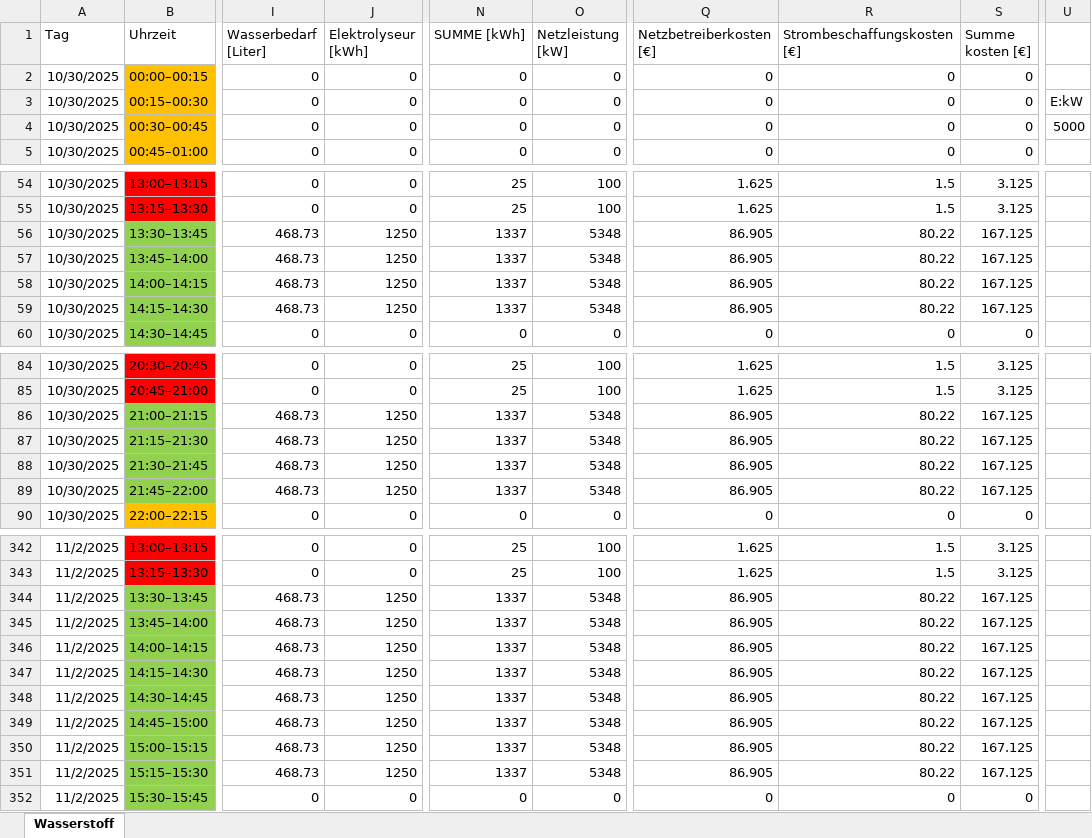
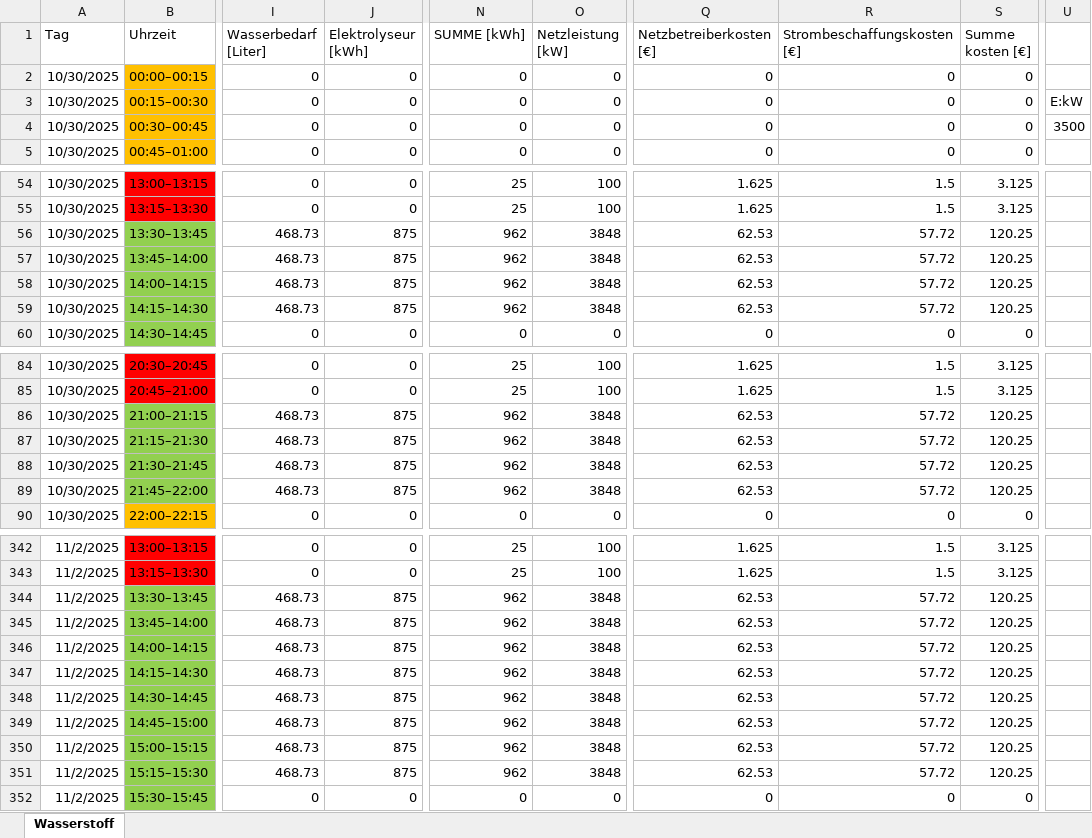
Before and after one commit to LN01-25/Lastmanagement_PM_WS25_26, an Excel workbook: Lastmanagement.xlsx, sheet Wasserstoff, drawn as a sheet; only a part is shown, gaps mark what is left out; values as stored, in another font and other column widths than the file's, no borders; the diff covers the shown part only; the diff names each change by its address in the sheet, - before the commit and + after, or states it on an @@ line.

Commit message:
el_35

```diff
--- a/Lastmanagement.xlsx (sheet Wasserstoff)
+++ b/Lastmanagement.xlsx (sheet Wasserstoff)
-U4: 5000
+U4: 3500
-J56:J59 (Elektrolyseur [kWh]): 1250
+J56:J59 (Elektrolyseur [kWh]): 875
-N56:N59 (SUMME [kWh]): 1337
+N56:N59 (SUMME [kWh]): 962
-O56:O59 (Netzleistung [kW]): 5348
+O56:O59 (Netzleistung [kW]): 3848
-Q56:Q59 (Netzbetreiberkosten [€]): 86.905
+Q56:Q59 (Netzbetreiberkosten [€]): 62.53
-R56:R59 (Strombeschaffungskosten [€]): 80.22
+R56:R59 (Strombeschaffungskosten [€]): 57.72
-S56:S59 (Summe kosten [€]): 167.125
+S56:S59 (Summe kosten [€]): 120.25
-J86:J89 (Elektrolyseur [kWh]): 1250
+J86:J89 (Elektrolyseur [kWh]): 875
-N86:N89 (SUMME [kWh]): 1337
+N86:N89 (SUMME [kWh]): 962
-O86:O89 (Netzleistung [kW]): 5348
+O86:O89 (Netzleistung [kW]): 3848
-Q86:Q89 (Netzbetreiberkosten [€]): 86.905
+Q86:Q89 (Netzbetreiberkosten [€]): 62.53
-R86:R89 (Strombeschaffungskosten [€]): 80.22
+R86:R89 (Strombeschaffungskosten [€]): 57.72
-S86:S89 (Summe kosten [€]): 167.125
+S86:S89 (Summe kosten [€]): 120.25
-J344:J351 (Elektrolyseur [kWh]): 1250
+J344:J351 (Elektrolyseur [kWh]): 875
-N344:N351 (SUMME [kWh]): 1337
+N344:N351 (SUMME [kWh]): 962
-O344:O351 (Netzleistung [kW]): 5348
+O344:O351 (Netzleistung [kW]): 3848
-Q344:Q351 (Netzbetreiberkosten [€]): 86.905
+Q344:Q351 (Netzbetreiberkosten [€]): 62.53
-R344:R351 (Strombeschaffungskosten [€]): 80.22
+R344:R351 (Strombeschaffungskosten [€]): 57.72
-S344:S351 (Summe kosten [€]): 167.125
+S344:S351 (Summe kosten [€]): 120.25
```
Also changed, not shown: 363 edited cells elsewhere in this sheet.
